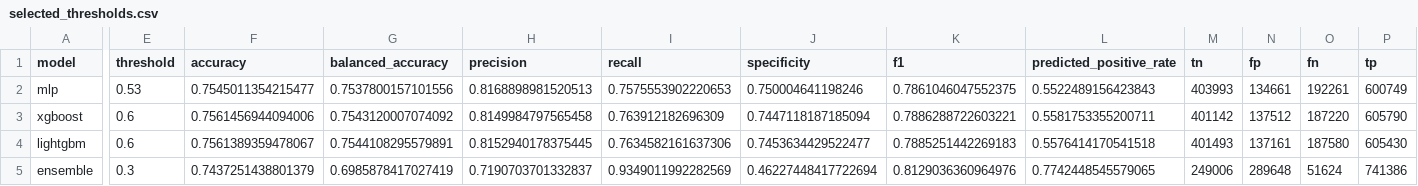
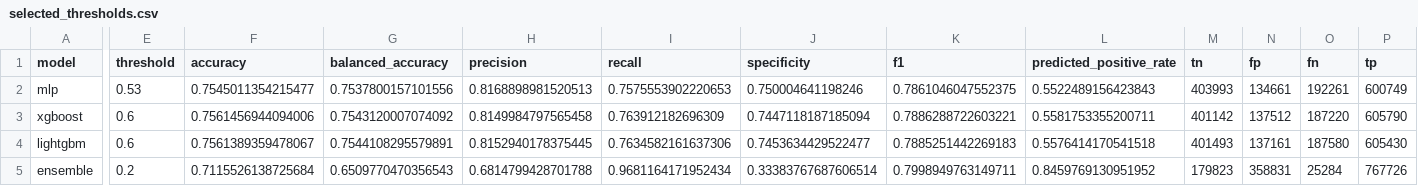
Before and after one commit to Ang3k/Dengue-Ensembler-Classifier, a CSV file: reports/metrics/modeling/selected_thresholds.csv, drawn as a sheet; only a part is shown, gaps mark what is left out; the diff names each change by its address in the sheet, - before the commit and + after, or states it on an @@ line.

```diff
--- a/reports/metrics/modeling/selected_thresholds.csv
+++ b/reports/metrics/modeling/selected_thresholds.csv
-E5 (threshold): 0.3
+E5 (threshold): 0.2
-F5 (accuracy): 0.7437251438801379
+F5 (accuracy): 0.7115526138725684
-G5 (balanced_accuracy): 0.6985878417027419
+G5 (balanced_accuracy): 0.6509770470356543
-H5 (precision): 0.7190703701332837
+H5 (precision): 0.6814799428701788
-I5 (recall): 0.9349011992282569
+I5 (recall): 0.9681164171952434
-J5 (specificity): 0.46227448417722694
+J5 (specificity): 0.33383767687606514
-K5 (f1): 0.8129036360964976
+K5 (f1): 0.7998949763149711
-L5 (predicted_positive_rate): 0.7742448545579065
+L5 (predicted_positive_rate): 0.8459769130951952
-M5 (tn): 249006
+M5 (tn): 179823
-N5 (fp): 289648
+N5 (fp): 358831
-O5 (fn): 51624
+O5 (fn): 25284
-P5 (tp): 741386
+P5 (tp): 767726
```
Also changed, not shown: reports/metrics/modeling/classification_report.csv, reports/metrics/modeling/confusion_matrices.csv, 48 other files.
